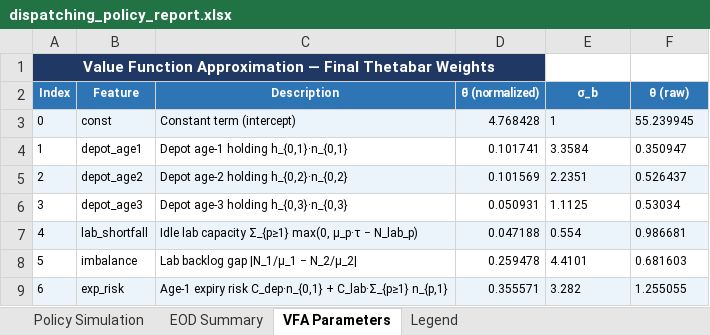
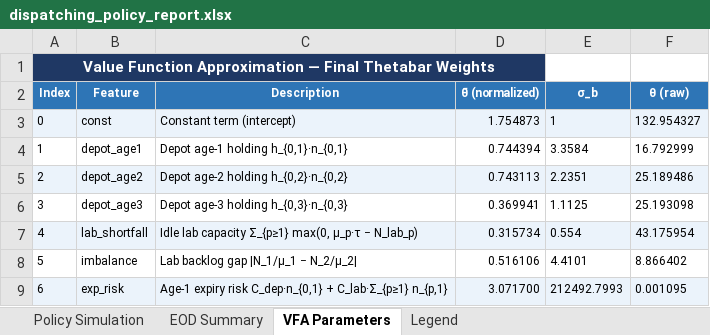
Before and after one commit to mfadaki/dynamic_dispatching, an Excel workbook: dispatching_policy_report.xlsx, sheet VFA Parameters, drawn as a sheet; values as stored, in another font and other column widths than the file's, no borders; the diff names each change by its address in the sheet, - before the commit and + after, or states it on an @@ line.

```diff
--- a/dispatching_policy_report.xlsx (sheet VFA Parameters)
+++ b/dispatching_policy_report.xlsx (sheet VFA Parameters)
-D3 (θ̃ (normalized)): 4.768428
+D3 (θ̃ (normalized)): 1.754873
-F3 (θ (raw)): 55.239945
+F3 (θ (raw)): 132.954327
-D4 (θ̃ (normalized)): 0.101741
+D4 (θ̃ (normalized)): 0.744394
-F4 (θ (raw)): 0.350947
+F4 (θ (raw)): 16.792999
-D5 (θ̃ (normalized)): 0.101569
+D5 (θ̃ (normalized)): 0.743113
-F5 (θ (raw)): 0.526437
+F5 (θ (raw)): 25.189486
-D6 (θ̃ (normalized)): 0.050931
+D6 (θ̃ (normalized)): 0.369941
-F6 (θ (raw)): 0.53034
+F6 (θ (raw)): 25.193098
-D7 (θ̃ (normalized)): 0.047188
+D7 (θ̃ (normalized)): 0.315734
-F7 (θ (raw)): 0.986681
+F7 (θ (raw)): 43.175954
-D8 (θ̃ (normalized)): 0.259478
+D8 (θ̃ (normalized)): 0.516106
-F8 (θ (raw)): 0.681603
+F8 (θ (raw)): 8.866402
-D9 (θ̃ (normalized)): 0.355571
+D9 (θ̃ (normalized)): 3.071700
-E9 (σ_b): 3.282
+E9 (σ_b): 212492.7993
-F9 (θ (raw)): 1.255055
+F9 (θ (raw)): 0.001095
```
Also changed, not shown: sheet Policy Simulation, sheet EOD Summary, sheet Legend, 18 other files.
